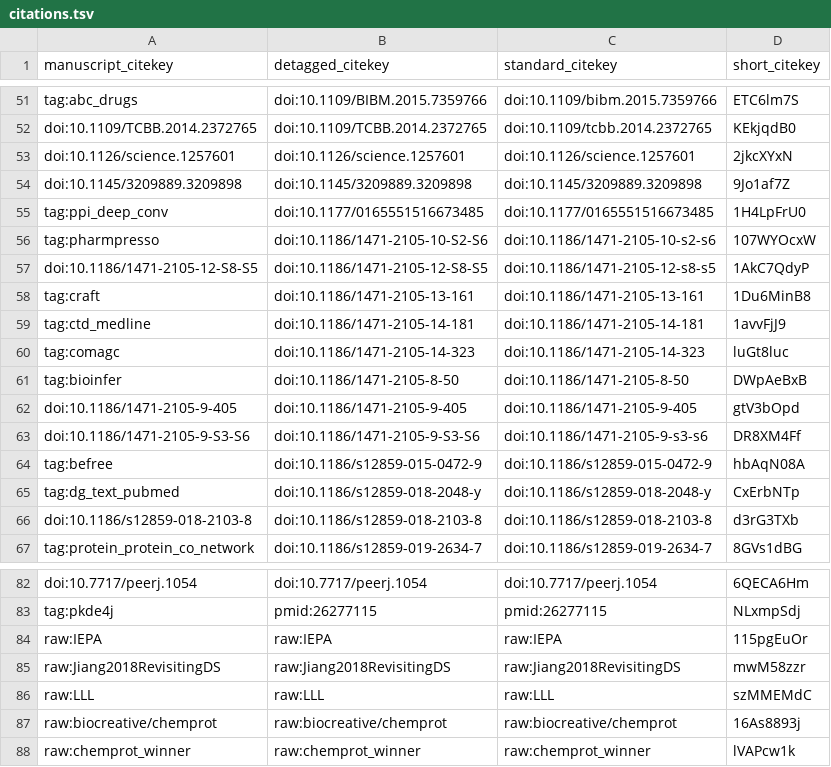
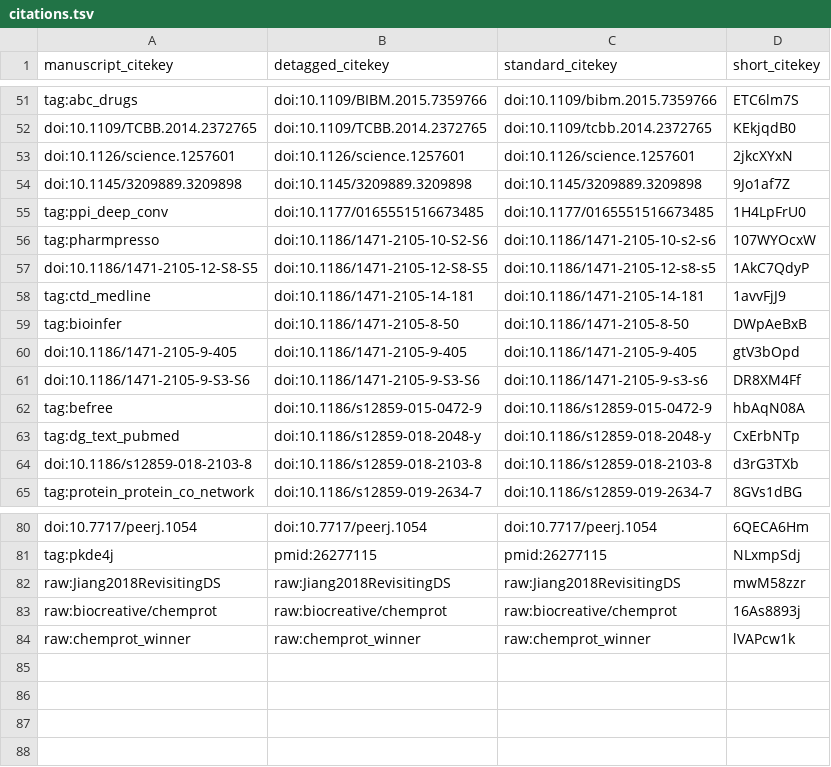
Before and after one commit to greenelab/text_mined_hetnet_manuscript, a TSV file: citations.tsv, drawn as a sheet; only a part is shown, gaps mark what is left out.

Commit message:
Finalized the manscript for submission [ci skip]
This build is based on
https://github.com/greenelab/text_mined_hetnet_manuscript/commit/c8516d9d311cb32f063043872037c9b7077e54d9.

This commit was created by the following Travis CI build and job:
https://travis-ci.com/greenelab/text_mined_hetnet_manuscript/builds/146654082
https://travis-ci.com/greenelab/text_mined_hetnet_manuscript/jobs/281638888

The full commit message that triggered this build is copied below:

Finalized the manscript for submission

```diff
--- a/citations.tsv
+++ b/citations.tsv
@@ -57,5 +57,3 @@ tag:pharmpresso	doi:10.1186/1471-2105-10-S2-S6	doi:10.1186/1471-2105-10-s2-s6	10
 doi:10.1186/1471-2105-12-S8-S5	doi:10.1186/1471-2105-12-S8-S5	doi:10.1186/1471-2105-12-s8-s5	1AkC7QdyP
-tag:craft	doi:10.1186/1471-2105-13-161	doi:10.1186/1471-2105-13-161	1Du6MinB8
 tag:ctd_medline	doi:10.1186/1471-2105-14-181	doi:10.1186/1471-2105-14-181	1avvFjJ9
-tag:comagc	doi:10.1186/1471-2105-14-323	doi:10.1186/1471-2105-14-323	luGt8luc
 tag:bioinfer	doi:10.1186/1471-2105-8-50	doi:10.1186/1471-2105-8-50	DWpAeBxB
@@ -83,5 +81,3 @@ doi:10.7717/peerj.1054	doi:10.7717/peerj.1054	doi:10.7717/peerj.1054	6QECA6Hm
 tag:pkde4j	pmid:26277115	pmid:26277115	NLxmpSdj
-raw:IEPA	raw:IEPA	raw:IEPA	115pgEuOr
 raw:Jiang2018RevisitingDS	raw:Jiang2018RevisitingDS	raw:Jiang2018RevisitingDS	mwM58zzr
-raw:LLL	raw:LLL	raw:LLL	szMMEMdC
 raw:biocreative/chemprot	raw:biocreative/chemprot	raw:biocreative/chemprot	16As8893j
```
Also changed, not shown: 5 other files.
